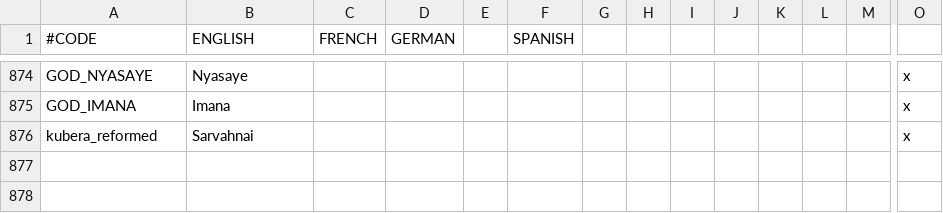
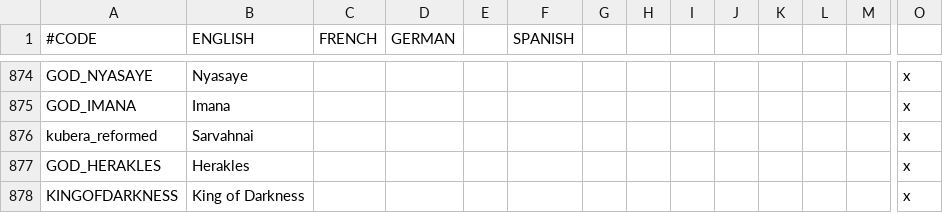
Before and after one commit to preslavb/lux-invicta-repository, a CSV file: localisation/1_religion.csv, drawn as a sheet; only a part is shown, gaps mark what is left out; rows hold the shown columns only; the diff names each change by its address in the sheet, - before the commit and + after, or states it on an @@ line.

```diff
--- a/localisation/1_religion.csv
+++ b/localisation/1_religion.csv
+row 877: GOD_HERAKLES | Herakles |  |  |  |  |  |  |  |  |  |  |  | x
+row 878: KINGOFDARKNESS | King of Darkness |  |  |  |  |  |  |  |  |  |  |  | x
```
